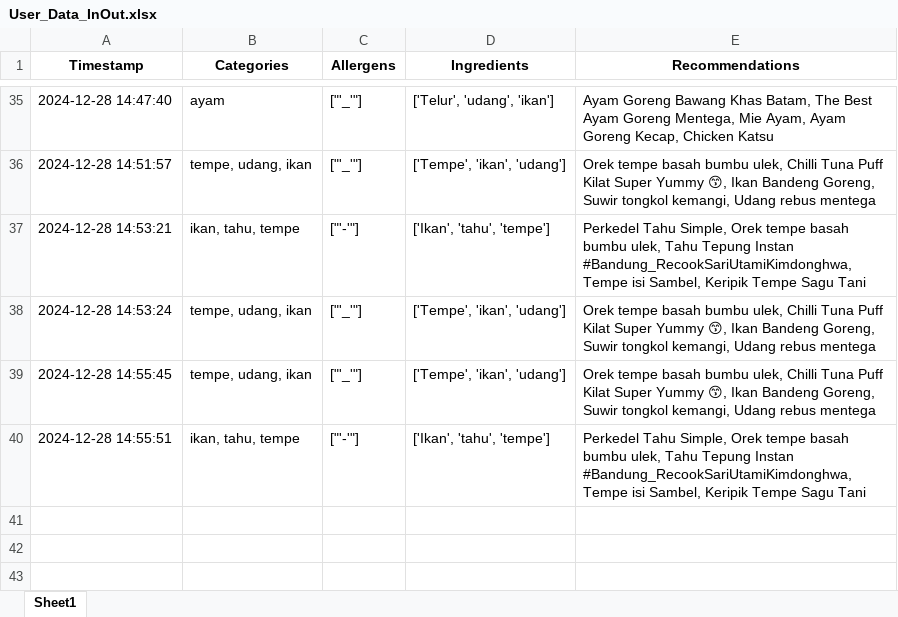
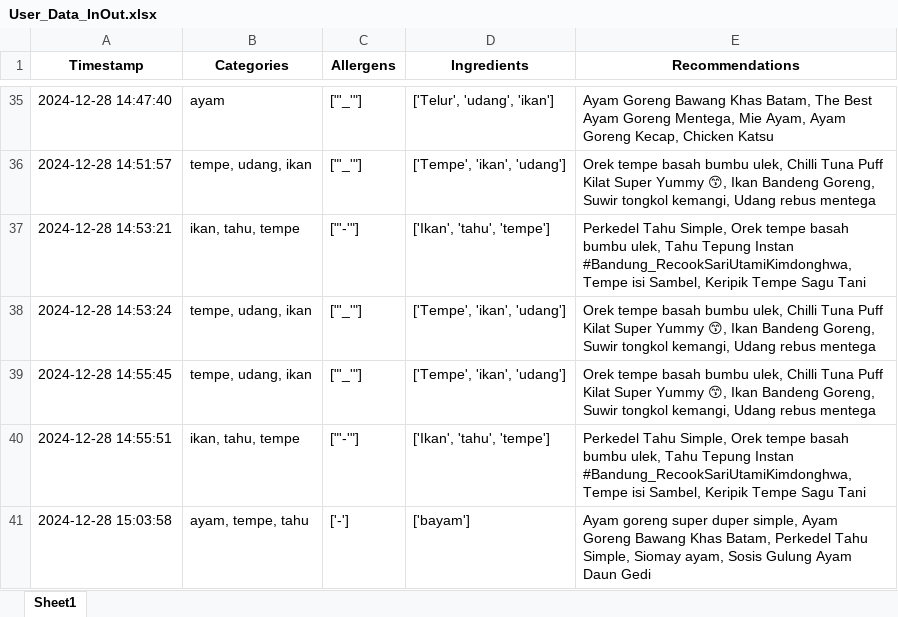
Before and after one commit to Panda-Bulat/panda, an Excel workbook: User_Data_InOut.xlsx, sheet Sheet1, drawn as a sheet; only a part is shown, gaps mark what is left out; values as stored, in another font and other column widths than the file's, no borders; the diff names each change by its address in the sheet, - before the commit and + after, or states it on an @@ line.

Commit message:
Updating user data

```diff
--- a/User_Data_InOut.xlsx (sheet Sheet1)
+++ b/User_Data_InOut.xlsx (sheet Sheet1)
+row 41: 2024-12-28 15:03:58 | ayam, tempe, tahu | ['-'] | ['bayam'] | Ayam goreng super duper simple, Ayam Goreng Bawang Khas Batam, Perkedel Tahu Simple, Siomay ayam, Sosis Gulung Ayam Daun Gedi
```
